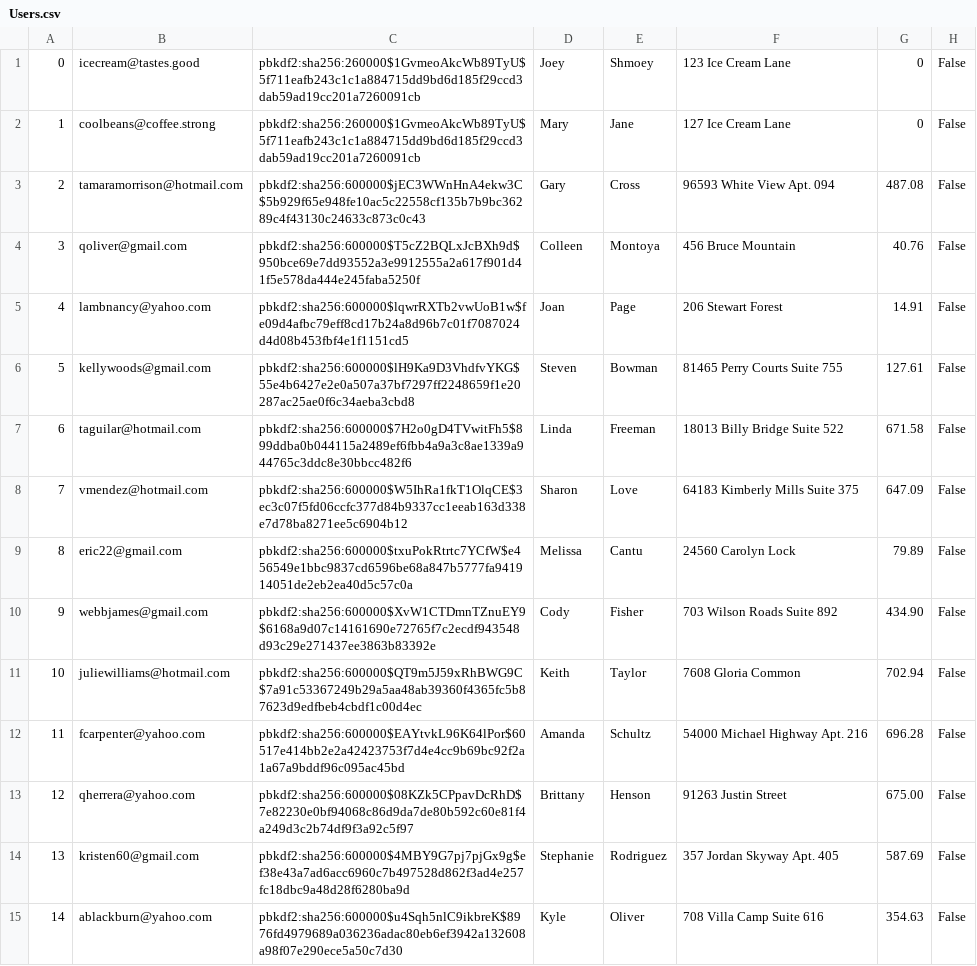
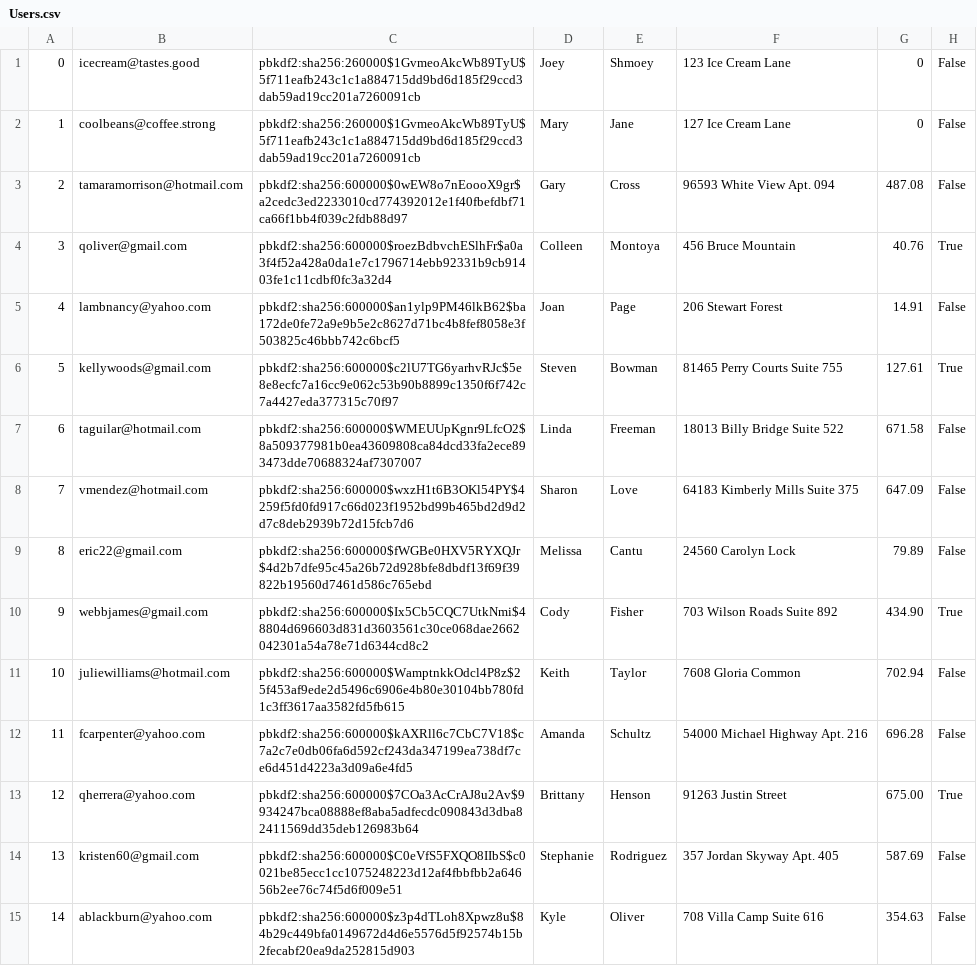
Before and after one commit to brian9chen/bear-essentials, a CSV file: db/customized/Users.csv, drawn as a sheet; only a part is shown; the diff covers the shown part only.

```diff
--- a/db/customized/Users.csv
+++ b/db/customized/Users.csv
@@ -2,14 +2,14 @@
 1,coolbeans@coffee.strong,pbkdf2:sha256:260000$1GvmeoAkcWb89TyU$5f711eafb243c1c1a884715dd9bd6d185f29ccd3dab59ad19cc201a7260091cb,Mary,Jane,127 Ice Cream Lane,0,False
-2,tamaramorrison@hotmail.com,pbkdf2:sha256:600000$jEC3WWnHnA4ekw3C$5b929f65e948fe10ac5c22558cf135b7b9bc36289c4f43130c24633c873c0c43,Gary,Cross,96593 White View Apt. 094,487.08,False
-3,qoliver@gmail.com,pbkdf2:sha256:600000$T5cZ2BQLxJcBXh9d$950bce69e7dd93552a3e9912555a2a617f901d41f5e578da444e245faba5250f,Colleen,Montoya,456 Bruce Mountain,40.76,False
-4,lambnancy@yahoo.com,pbkdf2:sha256:600000$lqwrRXTb2vwUoB1w$fe09d4afbc79eff8cd17b24a8d96b7c01f7087024d4d08b453fbf4e1f1151cd5,Joan,Page,206 Stewart Forest,14.91,False
-5,kellywoods@gmail.com,pbkdf2:sha256:600000$lH9Ka9D3VhdfvYKG$55e4b6427e2e0a507a37bf7297ff2248659f1e20287ac25ae0f6c34aeba3cbd8,Steven,Bowman,81465 Perry Courts Suite 755,127.61,False
-6,taguilar@hotmail.com,pbkdf2:sha256:600000$7H2o0gD4TVwitFh5$899ddba0b044115a2489ef6fbb4a9a3c8ae1339a944765c3ddc8e30bbcc482f6,Linda,Freeman,18013 Billy Bridge Suite 522,671.58,False
-7,vmendez@hotmail.com,pbkdf2:sha256:600000$W5IhRa1fkT1OlqCE$3ec3c07f5fd06ccfc377d84b9337cc1eeab163d338e7d78ba8271ee5c6904b12,Sharon,Love,64183 Kimberly Mills Suite 375,647.09,False
-8,eric22@gmail.com,pbkdf2:sha256:600000$txuPokRtrtc7YCfW$e456549e1bbc9837cd6596be68a847b5777fa941914051de2eb2ea40d5c57c0a,Melissa,Cantu,24560 Carolyn Lock,79.89,False
-9,webbjames@gmail.com,pbkdf2:sha256:600000$XvW1CTDmnTZnuEY9$6168a9d07c14161690e72765f7c2ecdf943548d93c29e271437ee3863b83392e,Cody,Fisher,703 Wilson Roads Suite 892,434.90,False
-10,juliewilliams@hotmail.com,pbkdf2:sha256:600000$QT9m5J59xRhBWG9C$7a91c53367249b29a5aa48ab39360f4365fc5b87623d9edfbeb4cbdf1c00d4ec,Keith,Taylor,7608 Gloria Common,702.94,False
-11,fcarpenter@yahoo.com,pbkdf2:sha256:600000$EAYtvkL96K64lPor$60517e414bb2e2a42423753f7d4e4cc9b69bc92f2a1a67a9bddf96c095ac45bd,Amanda,Schultz,54000 Michael Highway Apt. 216,696.28,False
-12,qherrera@yahoo.com,pbkdf2:sha256:600000$08KZk5CPpavDcRhD$7e82230e0bf94068c86d9da7de80b592c60e81f4a249d3c2b74df9f3a92c5f97,Brittany,Henson,91263 Justin Street,675.00,False
-13,kristen60@gmail.com,pbkdf2:sha256:600000$4MBY9G7pj7pjGx9g$ef38e43a7ad6acc6960c7b497528d862f3ad4e257fc18dbc9a48d28f6280ba9d,Stephanie,Rodriguez,357 Jordan Skyway Apt. 405,587.69,False
-14,ablackburn@yahoo.com,pbkdf2:sha256:600000$u4Sqh5nlC9ikbreK$8976fd4979689a036236adac80eb6ef3942a132608a98f07e290ece5a50c7d30,Kyle,Oliver,708 Villa Camp Suite 616,354.63,False
+2,tamaramorrison@hotmail.com,pbkdf2:sha256:600000$0wEW8o7nEoooX9gr$a2cedc3ed2233010cd774392012e1f40fbefdbf71ca66f1bb4f039c2fdb88d97,Gary,Cross,96593 White View Apt. 094,487.08,False
+3,qoliver@gmail.com,pbkdf2:sha256:600000$roezBdbvchESlhFr$a0a3f4f52a428a0da1e7c1796714ebb92331b9cb91403fe1c11cdbf0fc3a32d4,Colleen,Montoya,456 Bruce Mountain,40.76,True
+4,lambnancy@yahoo.com,pbkdf2:sha256:600000$an1ylp9PM46lkB62$ba172de0fe72a9e9b5e2c8627d71bc4b8fef8058e3f503825c46bbb742c6bcf5,Joan,Page,206 Stewart Forest,14.91,False
+5,kellywoods@gmail.com,pbkdf2:sha256:600000$c2lU7TG6yarhvRJc$5e8e8ecfc7a16cc9e062c53b90b8899c1350f6f742c7a4427eda377315c70f97,Steven,Bowman,81465 Perry Courts Suite 755,127.61,True
+6,taguilar@hotmail.com,pbkdf2:sha256:600000$WMEUUpKgnr9LfcO2$8a509377981b0ea43609808ca84dcd33fa2ece893473dde70688324af7307007,Linda,Freeman,18013 Billy Bridge Suite 522,671.58,False
+7,vmendez@hotmail.com,pbkdf2:sha256:600000$wxzH1t6B3OKl54PY$4259f5fd0fd917c66d023f1952bd99b465bd2d9d2d7c8deb2939b72d15fcb7d6,Sharon,Love,64183 Kimberly Mills Suite 375,647.09,False
+8,eric22@gmail.com,pbkdf2:sha256:600000$fWGBe0HXV5RYXQJr$4d2b7dfe95c45a26b72d928bfe8dbdf13f69f39822b19560d7461d586c765ebd,Melissa,Cantu,24560 Carolyn Lock,79.89,False
+9,webbjames@gmail.com,pbkdf2:sha256:600000$Ix5Cb5CQC7UtkNmi$48804d696603d831d3603561c30ce068dae2662042301a54a78e71d6344cd8c2,Cody,Fisher,703 Wilson Roads Suite 892,434.90,True
+10,juliewilliams@hotmail.com,pbkdf2:sha256:600000$WamptnkkOdcl4P8z$25f453af9ede2d5496c6906e4b80e30104bb780fd1c3ff3617aa3582fd5fb615,Keith,Taylor,7608 Gloria Common,702.94,False
+11,fcarpenter@yahoo.com,pbkdf2:sha256:600000$kAXRll6c7CbC7V18$c7a2c7e0db06fa6d592cf243da347199ea738df7ce6d451d4223a3d09a6e4fd5,Amanda,Schultz,54000 Michael Highway Apt. 216,696.28,False
+12,qherrera@yahoo.com,pbkdf2:sha256:600000$7COa3AcCrAJ8u2Av$9934247bca08888ef8aba5adfecdc090843d3dba82411569dd35deb126983b64,Brittany,Henson,91263 Justin Street,675.00,True
+13,kristen60@gmail.com,pbkdf2:sha256:600000$C0eVfS5FXQO8IIbS$c0021be85ecc1cc1075248223d12af4fbbfbb2a64656b2ee76c74f5d6f009e51,Stephanie,Rodriguez,357 Jordan Skyway Apt. 405,587.69,False
+14,ablackburn@yahoo.com,pbkdf2:sha256:600000$z3p4dTLoh8Xpwz8u$84b29c449bfa0149672d4d6e5576d5f92574b15b2fecabf20ea9da252815d903,Kyle,Oliver,708 Villa Camp Suite 616,354.63,False
```
Also changed, not shown: 130 edited cells elsewhere in this file, 11 other files.
